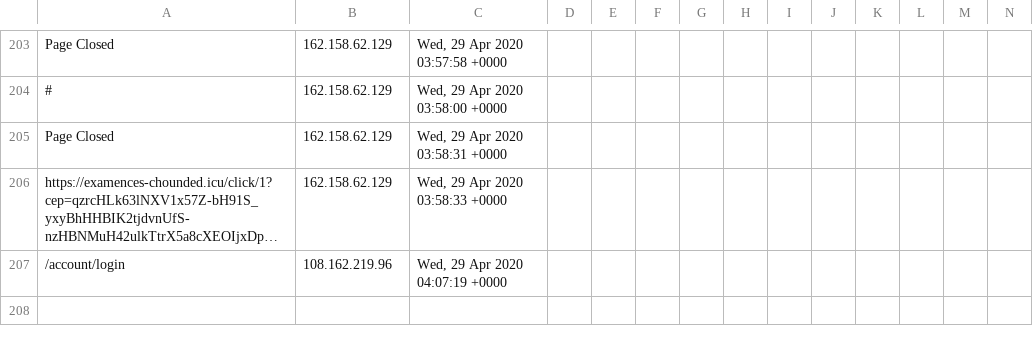
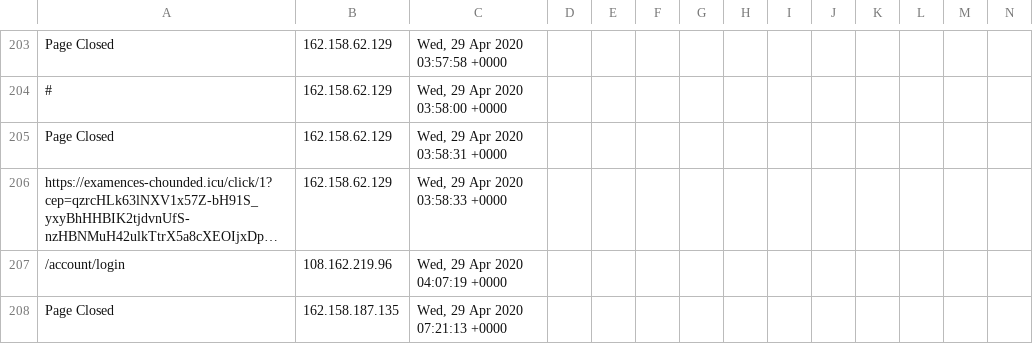
Before and after one commit to runacode/geteyelashskin1, a CSV file: logs/2020__April.csv, drawn as a sheet; only a part is shown, gaps mark what is left out; long unchanged cells end in …; rows hold the shown columns only; the diff names each change by its address in the sheet, - before the commit and + after, or states it on an @@ line.

Commit message:
Site Editor Update

```diff
--- a/logs/2020__April.csv
+++ b/logs/2020__April.csv
+row 208: Page Closed | 162.158.187.135 | Wed, 29 Apr 2020 07:21:13 +0000
```
